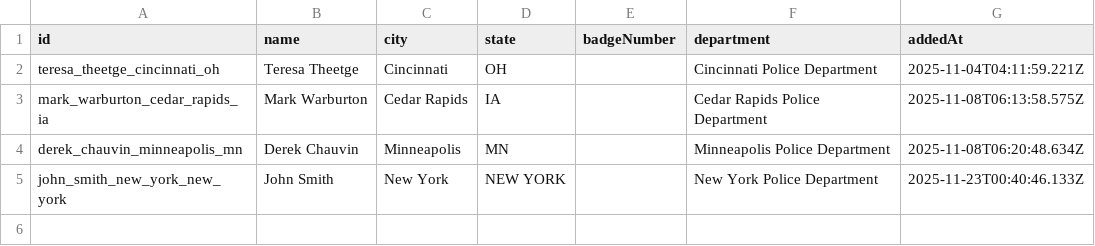
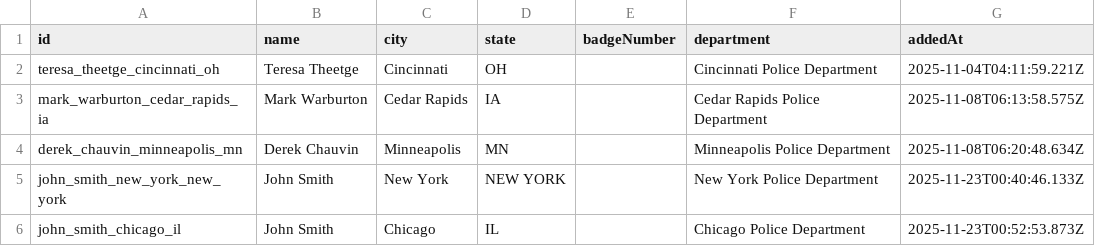
Before and after one commit to contactbadblue-blip/Bad-Blue, a CSV file: data/officer_roster/officers.csv, drawn as a sheet; the diff names each change by its address in the sheet, - before the commit and + after, or states it on an @@ line.

```diff
--- a/data/officer_roster/officers.csv
+++ b/data/officer_roster/officers.csv
+row 6: john_smith_chicago_il | John Smith | Chicago | IL |  | Chicago Police Department | 2025-11-23T00:52:53.873Z
```
Also changed, not shown: data/officer_roster/departments.csv.
